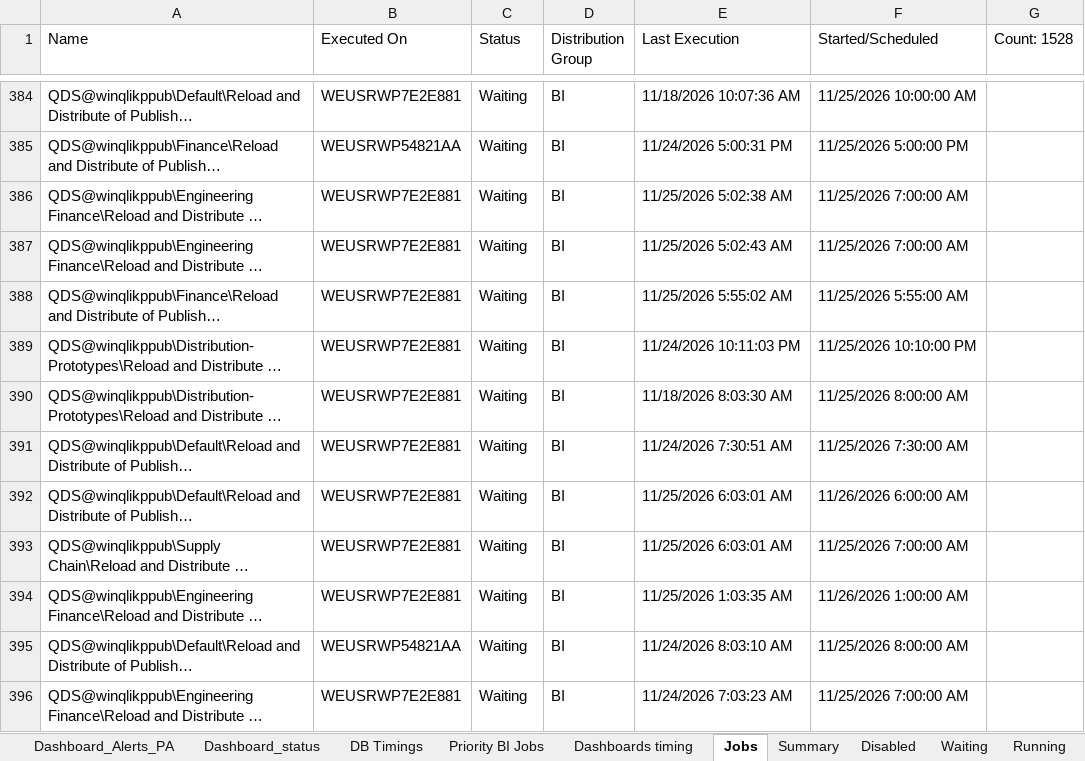
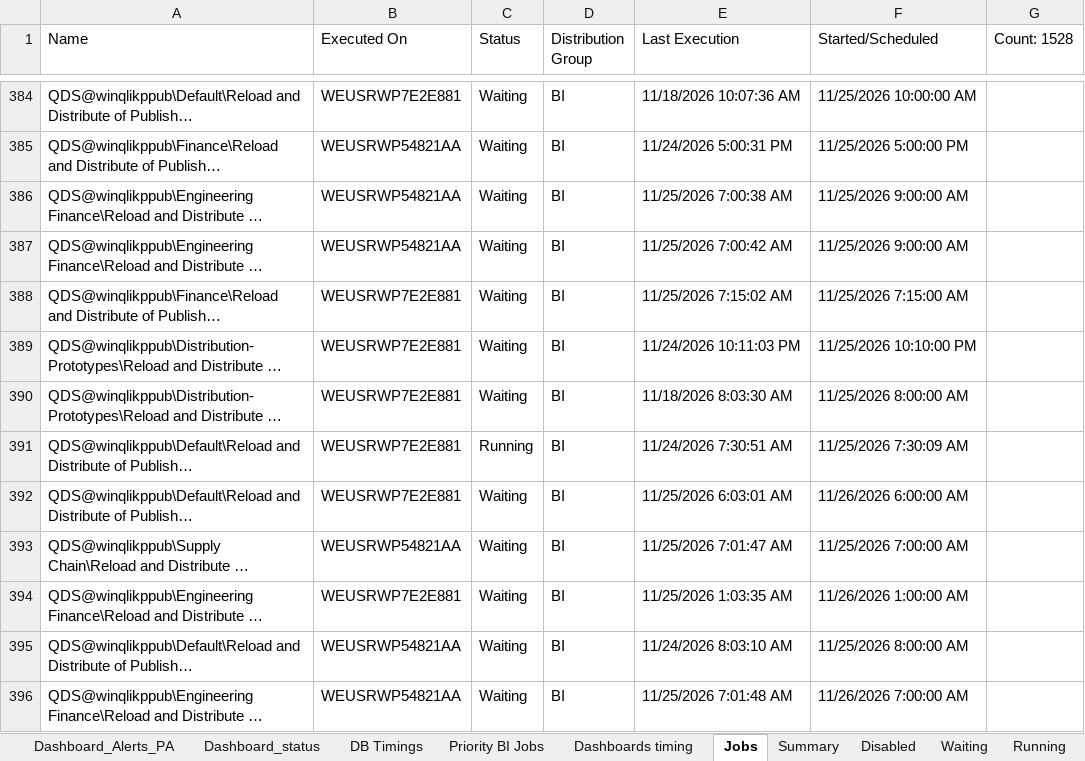
Before and after one commit to warriorcool1213-blip/Wabtec_Qlik_DB-s, an Excel workbook: Expected_sheet.xlsx, sheet Jobs, drawn as a sheet; only a part is shown, gaps mark what is left out; long unchanged cells end in …; values as stored, in another font and other column widths than the file's, no cell formats; the diff covers the shown part only; the diff names each change by its address in the sheet, - before the commit and + after, or states it on an @@ line.

```diff
--- a/Expected_sheet.xlsx (sheet Jobs)
+++ b/Expected_sheet.xlsx (sheet Jobs)
-B386:B387 (Executed On): WEUSRWP7E2E881
+B386:B387 (Executed On): WEUSRWP54821AA
-E386 (Last Execution): 11/25/2026 5:02:38 AM
+E386 (Last Execution): 11/25/2026 7:00:38 AM
-F386:F387 (Started/Scheduled): 11/25/2026 7:00:00 AM
+F386:F387 (Started/Scheduled): 11/25/2026 9:00:00 AM
-E387 (Last Execution): 11/25/2026 5:02:43 AM
+E387 (Last Execution): 11/25/2026 7:00:42 AM
-E388 (Last Execution): 11/25/2026 5:55:02 AM
+E388 (Last Execution): 11/25/2026 7:15:02 AM
-F388 (Started/Scheduled): 11/25/2026 5:55:00 AM
+F388 (Started/Scheduled): 11/25/2026 7:15:00 AM
-C391 (Status): Waiting
+C391 (Status): Running
-F391 (Started/Scheduled): 11/25/2026 7:30:00 AM
+F391 (Started/Scheduled): 11/25/2026 7:30:09 AM
-B393 (Executed On): WEUSRWP7E2E881
+B393 (Executed On): WEUSRWP54821AA
-E393 (Last Execution): 11/25/2026 6:03:01 AM
+E393 (Last Execution): 11/25/2026 7:01:47 AM
-B396 (Executed On): WEUSRWP7E2E881
+B396 (Executed On): WEUSRWP54821AA
-E396 (Last Execution): 11/24/2026 7:03:23 AM
+E396 (Last Execution): 11/25/2026 7:01:48 AM
-F396 (Started/Scheduled): 11/25/2026 7:00:00 AM
+F396 (Started/Scheduled): 11/26/2026 7:00:00 AM
```
Also changed, not shown: 701 edited cells elsewhere in this sheet, sheet Waiting, sheet Running, sheet Dashboard_status, sheet Summary, sheet Dashboard_Alerts_PA, sheet DB Timings, 3 more sheets, cell formats.
